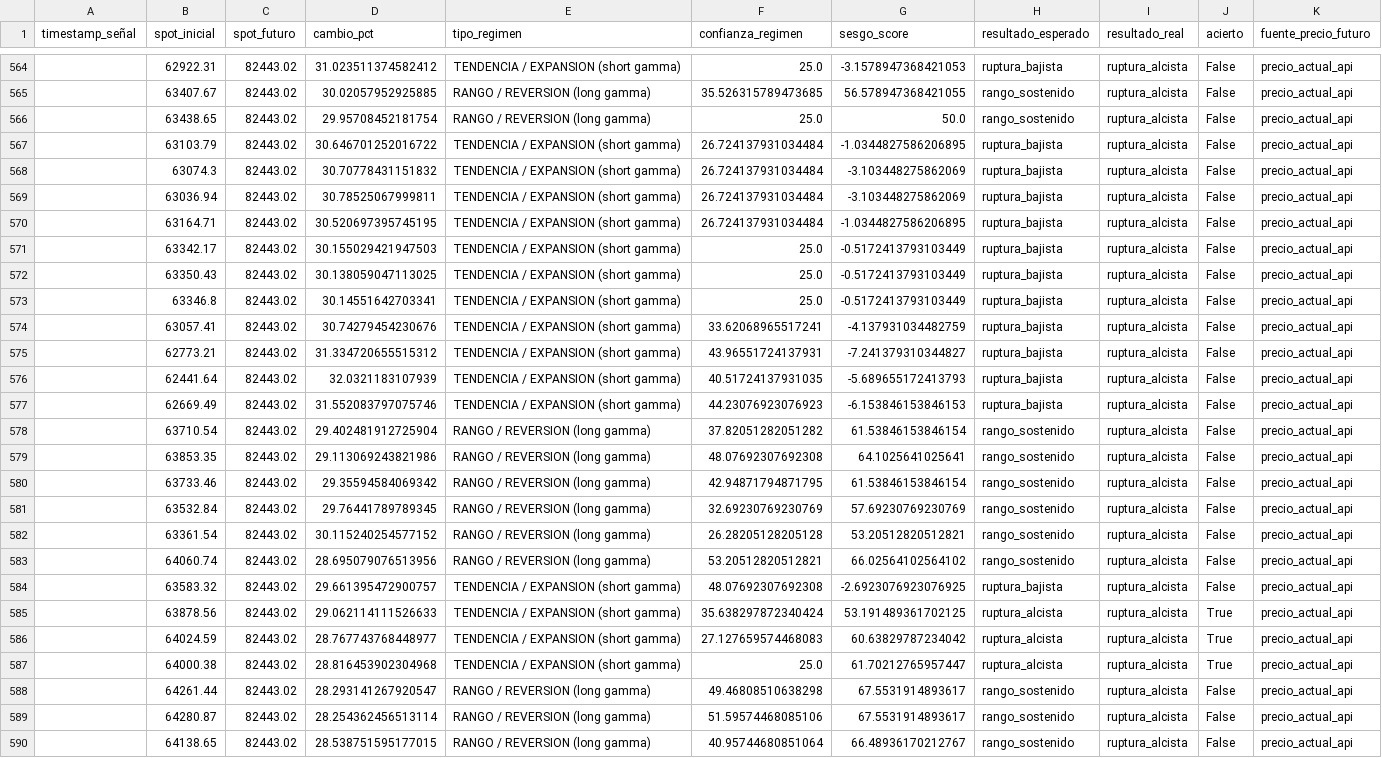
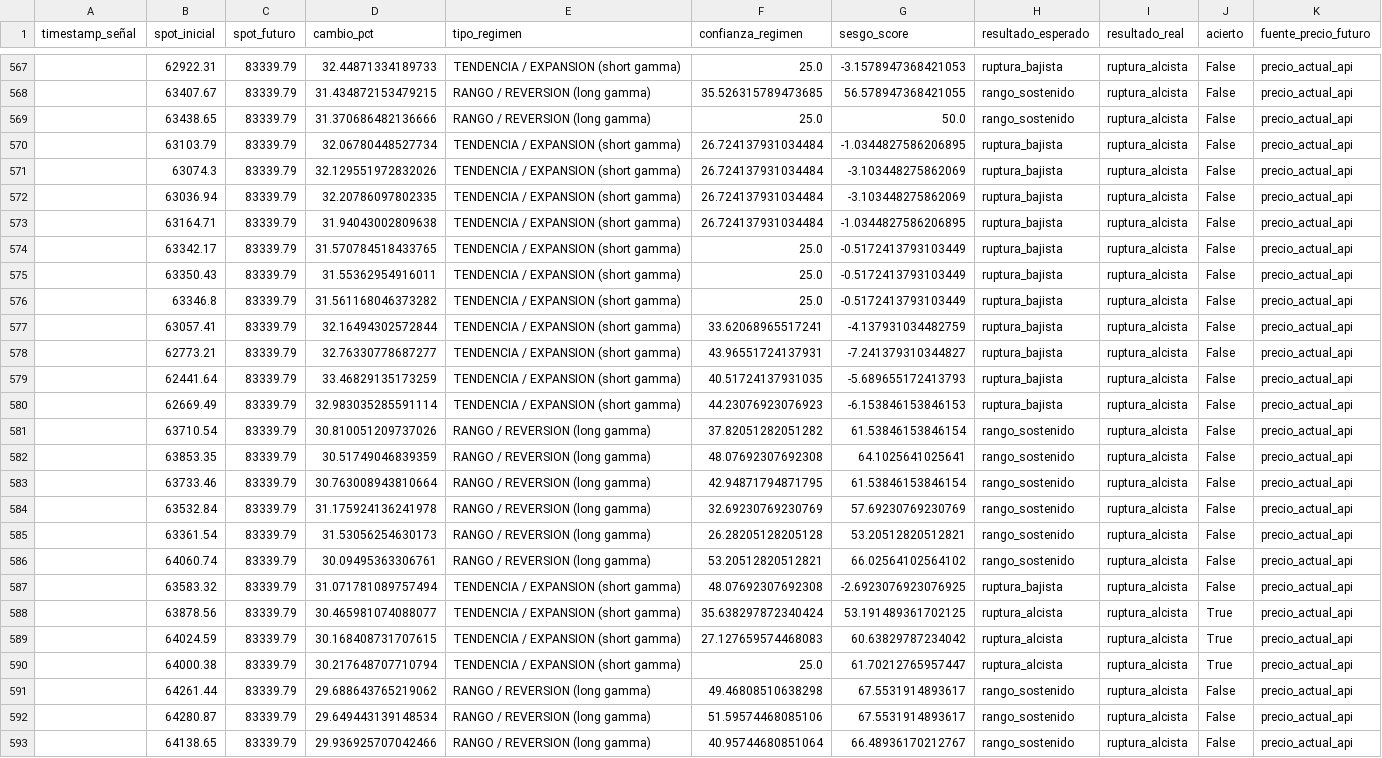
Before and after one commit to Alezmee/btc-quant-gex, a CSV file: data/forward_test_resultados.csv, drawn as a sheet; only a part is shown, gaps mark what is left out; addresses are those after the commit; the diff covers the shown part only; the diff names each change by its address in the sheet, - before the commit and + after, or states it on an @@ line.

```diff
--- a/data/forward_test_resultados.csv
+++ b/data/forward_test_resultados.csv
-C567:C593 (spot_futuro): 82443.02
+C567:C593 (spot_futuro): 83339.79
-D567 (cambio_pct): 31.023511374582412
+D567 (cambio_pct): 32.44871334189733
-D568 (cambio_pct): 30.02057952925885
+D568 (cambio_pct): 31.434872153479215
-D569 (cambio_pct): 29.95708452181754
+D569 (cambio_pct): 31.370686482136666
-D570 (cambio_pct): 30.646701252016722
+D570 (cambio_pct): 32.06780448527734
-D571 (cambio_pct): 30.70778431151832
+D571 (cambio_pct): 32.129551972832026
-D572 (cambio_pct): 30.78525067999811
+D572 (cambio_pct): 32.20786097802335
-D573 (cambio_pct): 30.520697395745195
+D573 (cambio_pct): 31.94043002809638
-D574 (cambio_pct): 30.155029421947503
+D574 (cambio_pct): 31.570784518433765
-D575 (cambio_pct): 30.138059047113025
+D575 (cambio_pct): 31.55362954916011
-D576 (cambio_pct): 30.14551642703341
+D576 (cambio_pct): 31.561168046373282
-D577 (cambio_pct): 30.74279454230676
+D577 (cambio_pct): 32.16494302572844
-D578 (cambio_pct): 31.334720655515312
+D578 (cambio_pct): 32.76330778687277
-D579 (cambio_pct): 32.0321183107939
+D579 (cambio_pct): 33.46829135173259
-D580 (cambio_pct): 31.552083797075746
+D580 (cambio_pct): 32.983035285591114
-D581 (cambio_pct): 29.402481912725904
+D581 (cambio_pct): 30.810051209737026
-D582 (cambio_pct): 29.113069243821986
+D582 (cambio_pct): 30.51749046839359
-D583 (cambio_pct): 29.35594584069342
+D583 (cambio_pct): 30.763008943810664
-D584 (cambio_pct): 29.76441789789345
+D584 (cambio_pct): 31.175924136241978
-D585 (cambio_pct): 30.115240254577152
+D585 (cambio_pct): 31.53056254630173
-D586 (cambio_pct): 28.695079076513956
+D586 (cambio_pct): 30.09495363306761
-D587 (cambio_pct): 29.661395472900757
+D587 (cambio_pct): 31.071781089757494
-D588 (cambio_pct): 29.062114111526633
+D588 (cambio_pct): 30.465981074088077
-D589 (cambio_pct): 28.767743768448977
+D589 (cambio_pct): 30.168408731707615
-D590 (cambio_pct): 28.816453902304968
+D590 (cambio_pct): 30.217648707710794
-D591 (cambio_pct): 28.293141267920547
+D591 (cambio_pct): 29.688643765219062
-D592 (cambio_pct): 28.254362456513114
+D592 (cambio_pct): 29.649443139148534
-D593 (cambio_pct): 28.538751595177015
+D593 (cambio_pct): 29.936925707042466
```
Also changed, not shown: 3 added rows and 76 edited cells elsewhere in this file, data/historico_snapshots.csv.
